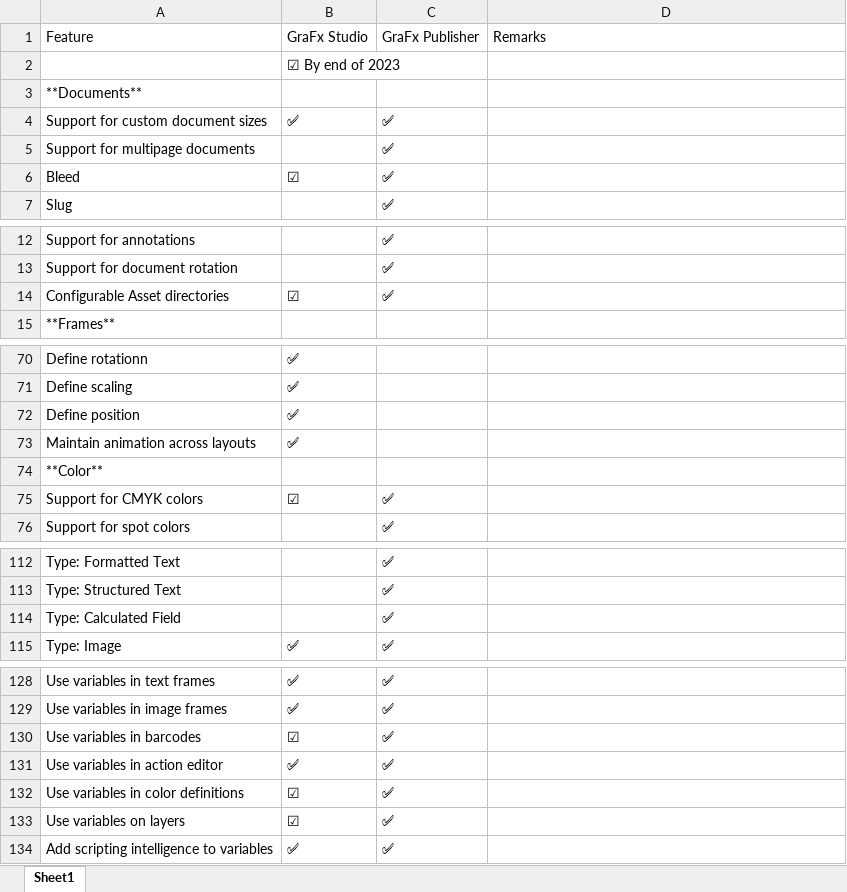
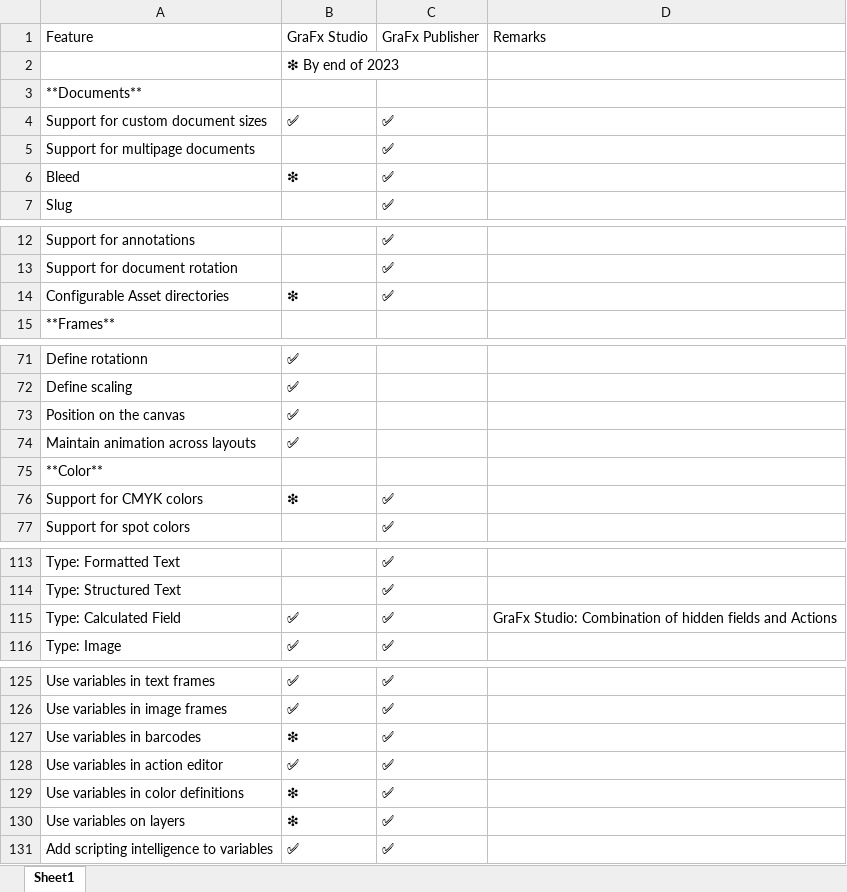
Before and after one commit to chili-publish/grafx-documentation, an Excel workbook: docs/CHILI-GraFx/applications/comparison/features2023.xlsx, sheet Sheet1, drawn as a sheet; only a part is shown, gaps mark what is left out; values as stored, in another font and other column widths than the file's, no borders; addresses are those after the commit; the diff covers the shown part only; the diff names each change by its address in the sheet, - before the commit and + after, or states it on an @@ line.

```diff
--- a/docs/CHILI-GraFx/applications/comparison/features2023.xlsx (sheet Sheet1)
+++ b/docs/CHILI-GraFx/applications/comparison/features2023.xlsx (sheet Sheet1)
-B2: ☑ By end of 2023
+B2: ❇ By end of 2023
-B6: ☑
+B6: ❇
-B14: ☑
+B14: ❇
-A73: Define position
+A73: Position on the canvas
-B76: ☑
+B76: ❇
-B115: (empty)
+B115: ✅
-D115: (empty)
+D115: GraFx Studio: Combination of hidden fields and Actions
-B127: ☑
+B127: ❇
-B129:B130: ☑
+B129:B130: ❇
```
Also changed, not shown: 3 added rows, 6 removed rows and 18 edited cells elsewhere in this sheet, docs/CHILI-GraFx/applications/comparison/features.xlsx.
